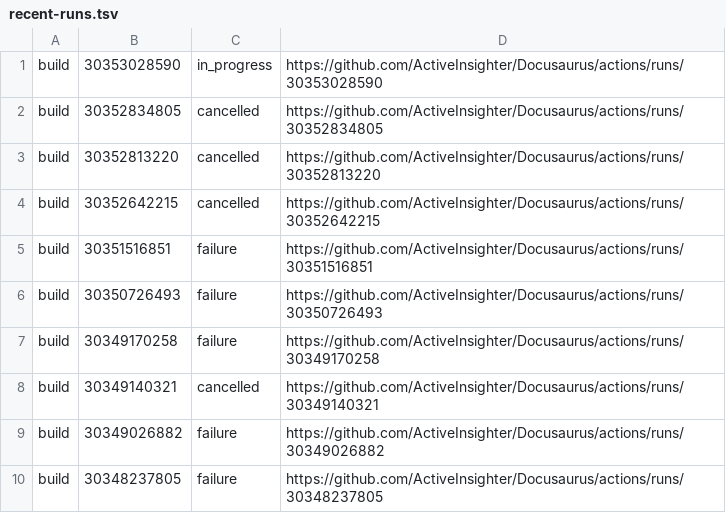
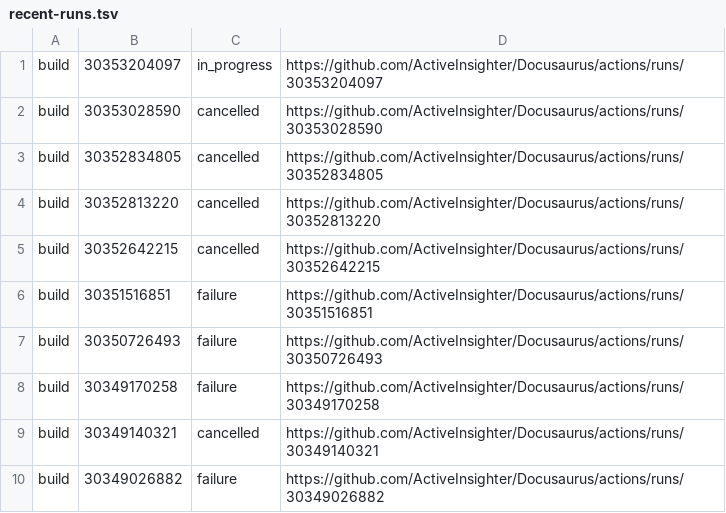
Before and after one commit to ActiveInsighter/Docusaurus, a TSV file: .github/workflow-runs/recent-runs.tsv, drawn as a sheet.

```diff
--- a/.github/workflow-runs/recent-runs.tsv
+++ b/.github/workflow-runs/recent-runs.tsv
@@ -1,2 +1,3 @@
-build	30353028590	in_progress	https://github.com/ActiveInsighter/Docusaurus/actions/runs/30353028590
+build	30353204097	in_progress	https://github.com/ActiveInsighter/Docusaurus/actions/runs/30353204097
+build	30353028590	cancelled	https://github.com/ActiveInsighter/Docusaurus/actions/runs/30353028590
 build	30352834805	cancelled	https://github.com/ActiveInsighter/Docusaurus/actions/runs/30352834805
@@ -9,2 +10 @@ build	30349140321	cancelled	https://github.com/ActiveInsighter/Docusaurus/action
 build	30349026882	failure	https://github.com/ActiveInsighter/Docusaurus/actions/runs/30349026882
-build	30348237805	failure	https://github.com/ActiveInsighter/Docusaurus/actions/runs/30348237805
```
Also changed, not shown: 16 other files.
